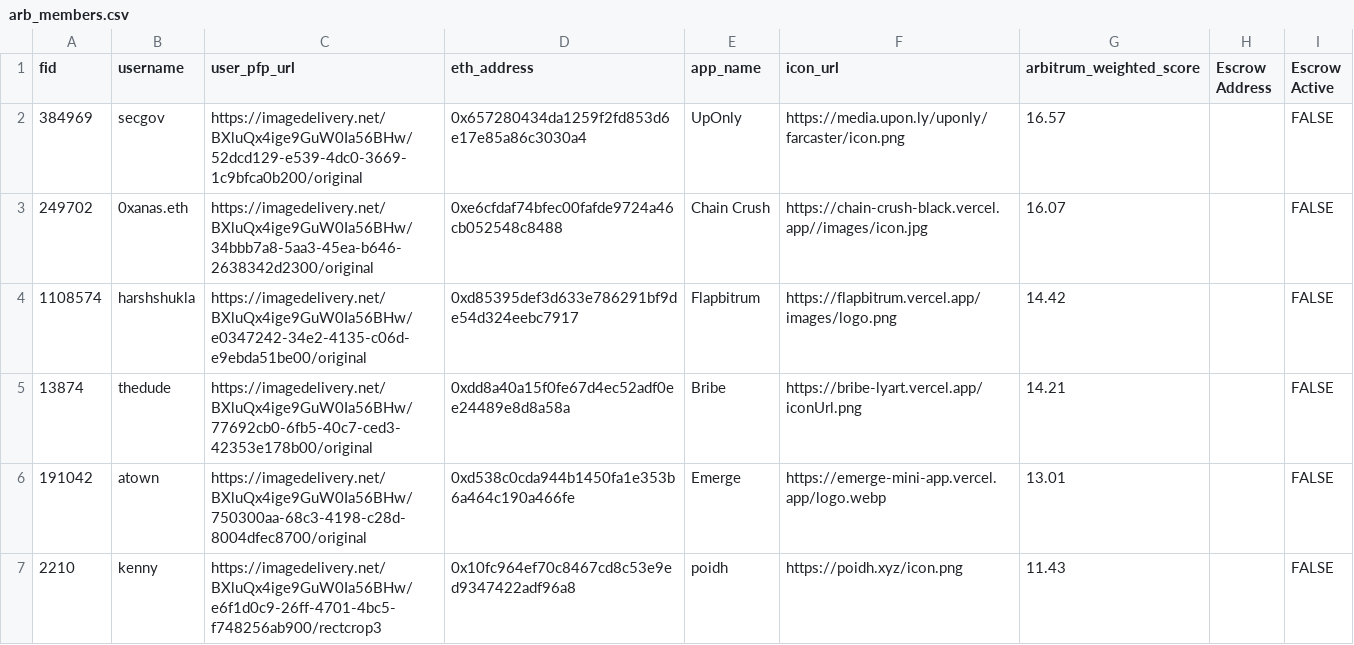
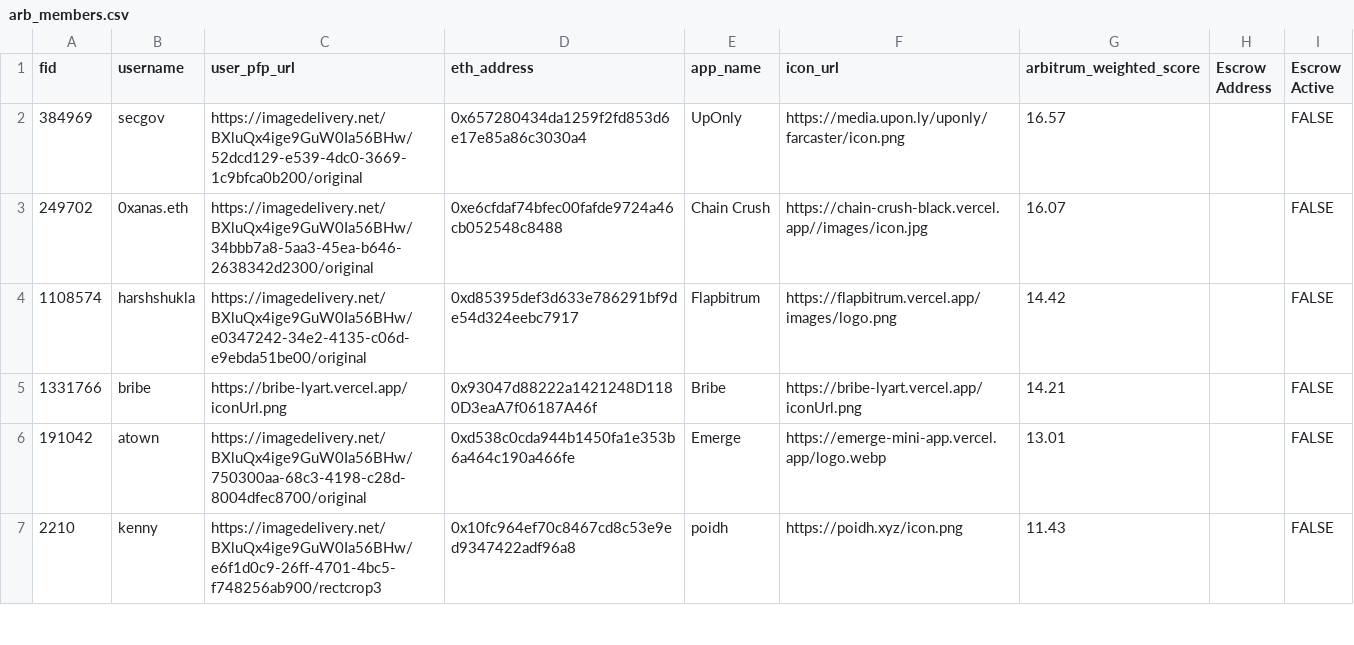
Before and after one commit to flow-state-coop/flow-caster, a CSV file: lib/data/arb_members.csv, drawn as a sheet; only a part is shown.

Commit message:
update thedude's data to bribe

```diff
--- a/lib/data/arb_members.csv
+++ b/lib/data/arb_members.csv
@@ -4,3 +4,3 @@ fid,username,user_pfp_url,eth_address,app_name,icon_url,arbitrum_weighted_score,
 1108574,harshshukla,https://imagedelivery.net/BXluQx4ige9GuW0Ia56BHw/e0347242-34e2-4135-c06d-e9ebda51be00/original,0xd85395def3d633e786291bf9de54d324eebc7917,Flapbitrum,https://flapbitrum.vercel.app/images/logo.png,14.42,,FALSE
-13874,thedude,https://imagedelivery.net/BXluQx4ige9GuW0Ia56BHw/77692cb0-6fb5-40c7-ced3-42353e178b00/original,0xdd8a40a15f0fe67d4ec52adf0ee24489e8d8a58a,Bribe,https://bribe-lyart.vercel.app/iconUrl.png,14.21,,FALSE
+1331766,bribe,https://bribe-lyart.vercel.app/iconUrl.png,0x93047d88222a1421248D1180D3eaA7f06187A46f,Bribe,https://bribe-lyart.vercel.app/iconUrl.png,14.21,,FALSE
 191042,atown,https://imagedelivery.net/BXluQx4ige9GuW0Ia56BHw/750300aa-68c3-4198-c28d-8004dfec8700/original,0xd538c0cda944b1450fa1e353b6a464c190a466fe,Emerge,https://emerge-mini-app.vercel.app/logo.webp,13.01,,FALSE
```
